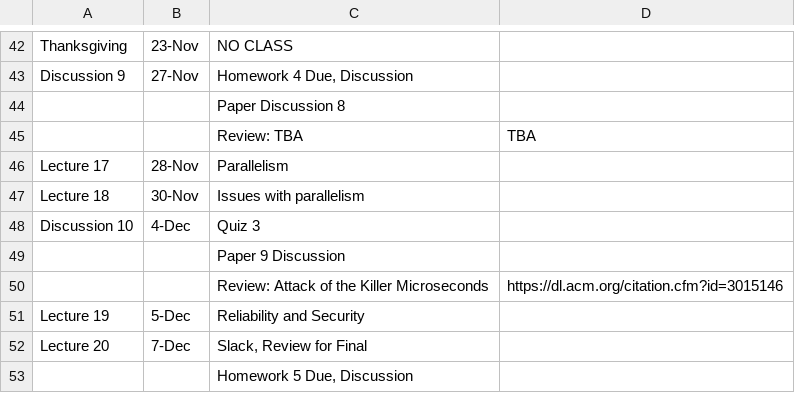
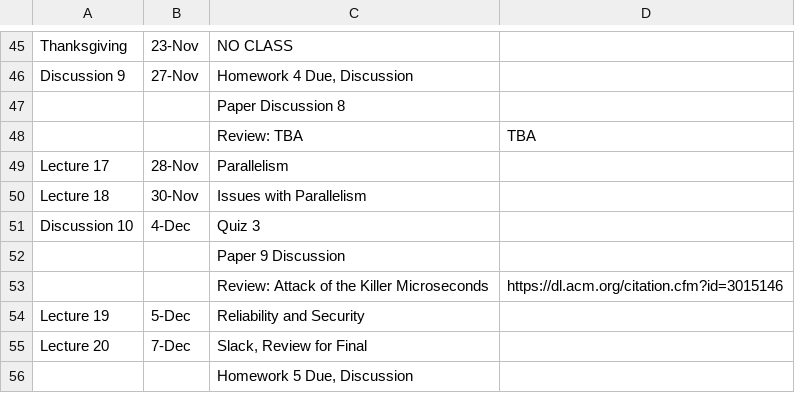
Before and after one commit to jlpteaching/ECS201A, a CSV file: syllabus/schedule.csv, drawn as a sheet; only a part is shown, gaps mark what is left out; the diff covers the shown part only.

```diff
--- a/syllabus/schedule.csv
+++ b/syllabus/schedule.csv
@@ -46,3 +49,3 @@ Discussion 9,27-Nov,"Homework 4 Due, Discussion",
 Lecture 17,28-Nov,Parallelism,
-Lecture 18,30-Nov,Issues with parallelism,
+Lecture 18,30-Nov,Issues with Parallelism,
 Discussion 10,4-Dec,Quiz 3,
```
Also changed, not shown: 5 added rows, 2 removed rows and 11 edited cells elsewhere in this file, 1 other file.
